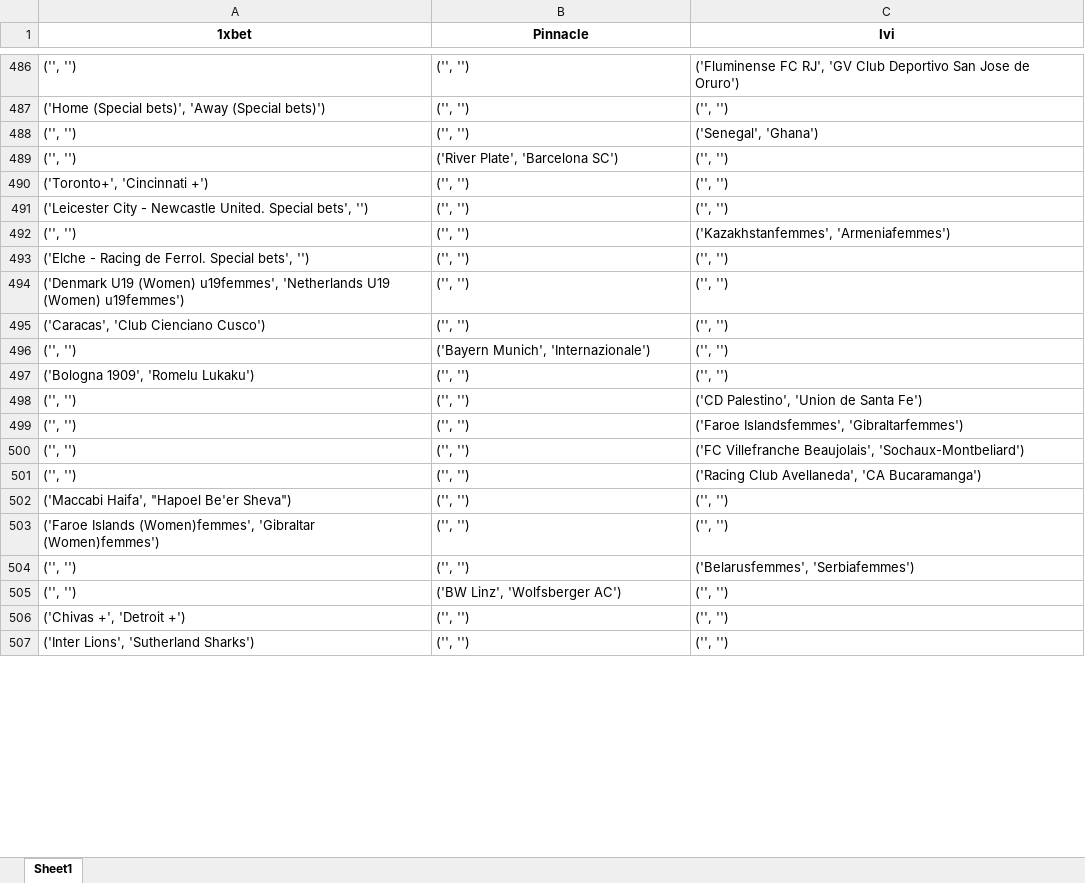
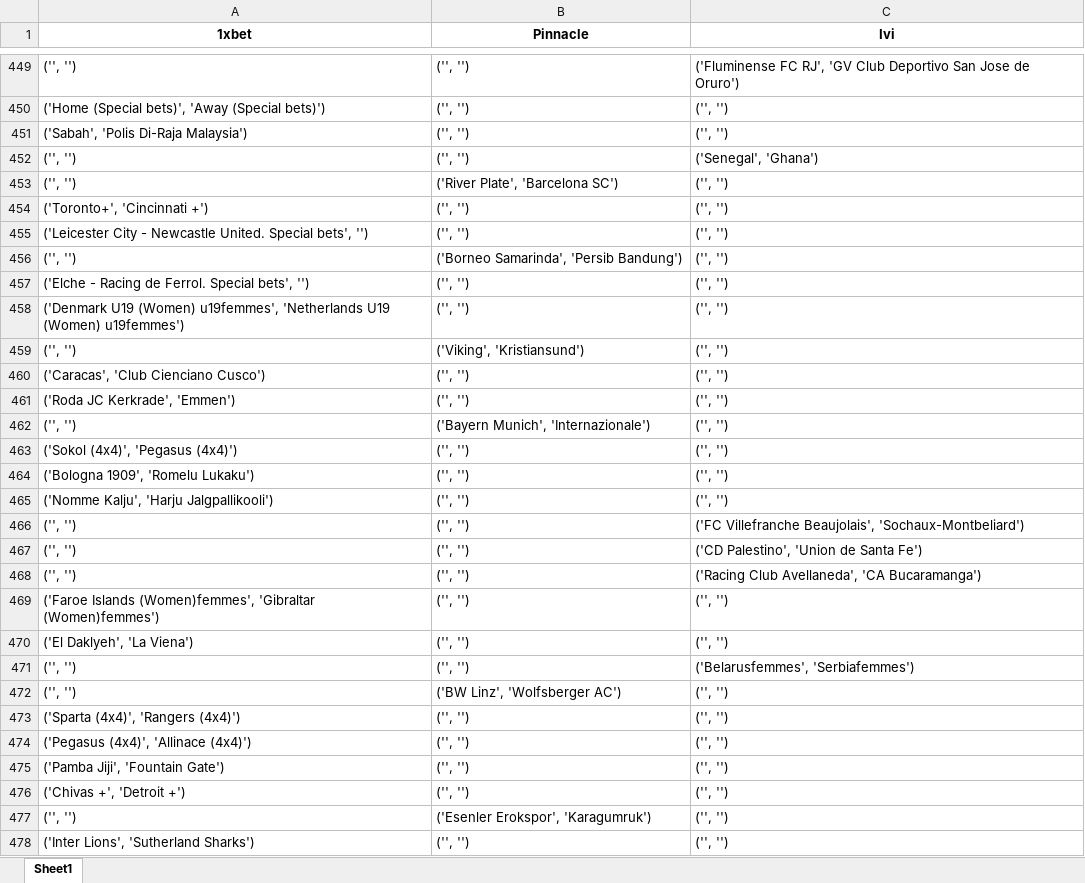
Before and after one commit to NicolasBcg/betScraperCbd, an Excel workbook: teams_data.xlsx, sheet Sheet1, drawn as a sheet; only a part is shown, gaps mark what is left out; values as stored, in another font and other column widths than the file's, no borders; removed rows and columns are numbered as before the commit, all else as after; the diff covers the shown part only; the diff names each change by its address in the sheet, - before the commit and + after, or states it on an @@ line.

Commit message:
Update teams_data.xlsx

```diff
--- a/teams_data.xlsx (sheet Sheet1)
+++ b/teams_data.xlsx (sheet Sheet1)
+row 451: ('Sabah', 'Polis Di-Raja Malaysia') | ('', '') | ('', '')
-B456 (Pinnacle): ('', '')
+B456 (Pinnacle): ('Borneo Samarinda', 'Persib Bandung')
-C456 (Ivi): ('Kazakhstanfemmes', 'Armeniafemmes')
+C456 (Ivi): ('', '')
+row 459: ('', '') | ('Viking', 'Kristiansund') | ('', '')
+row 461: ('Roda JC Kerkrade', 'Emmen') | ('', '') | ('', '')
+row 463: ('Sokol (4x4)', 'Pegasus (4x4)') | ('', '') | ('', '')
+row 465: ('Nomme Kalju', 'Harju Jalgpallikooli') | ('', '') | ('', '')
@@ row 500 moved to row 466: ('', '') @@
-row 499: ('', '') | ('', '') | ('Faroe Islandsfemmes', 'Gibraltarfemmes')
-row 502: ('Maccabi Haifa', "Hapoel Be'er Sheva") | ('', '') | ('', '')
+row 470: ('El Daklyeh', 'La Viena') | ('', '') | ('', '')
+row 473: ('Sparta (4х4)', 'Rangers (4x4)') | ('', '') | ('', '')
+row 474: ('Pegasus (4x4)', 'Allinace (4x4)') | ('', '') | ('', '')
+row 475: ('Pamba Jiji', 'Fountain Gate') | ('', '') | ('', '')
+row 477: ('', '') | ('Esenler Erokspor', 'Karagumruk') | ('', '')
```
Also changed, not shown: 116 added rows, 106 removed rows, 9 moved rows and 47 edited cells elsewhere in this sheet.
